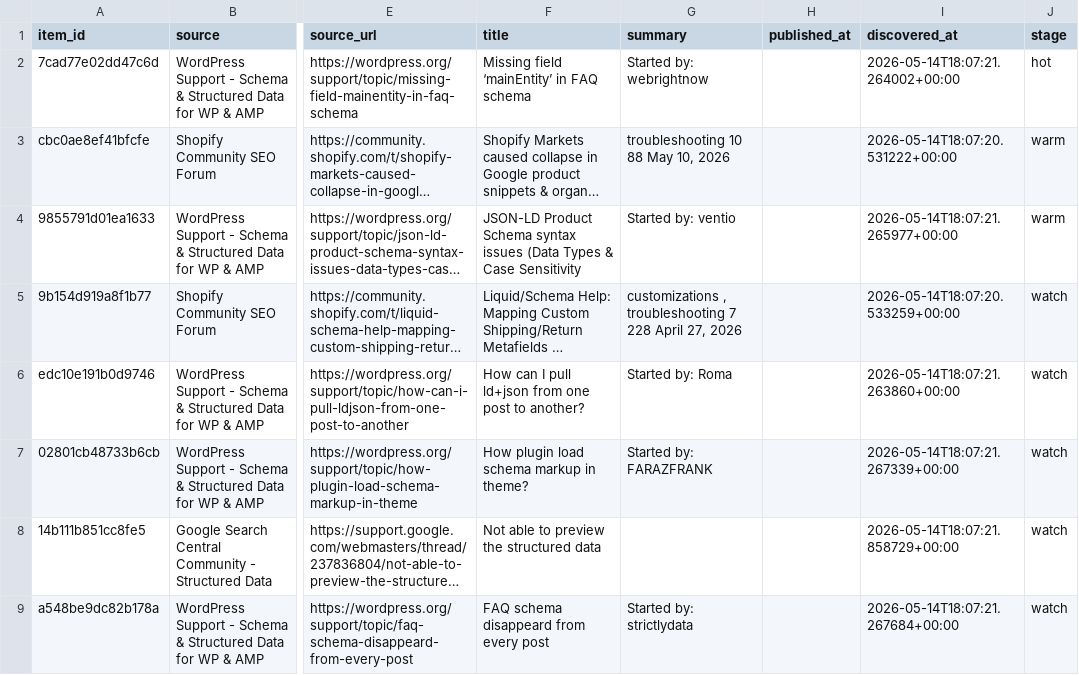
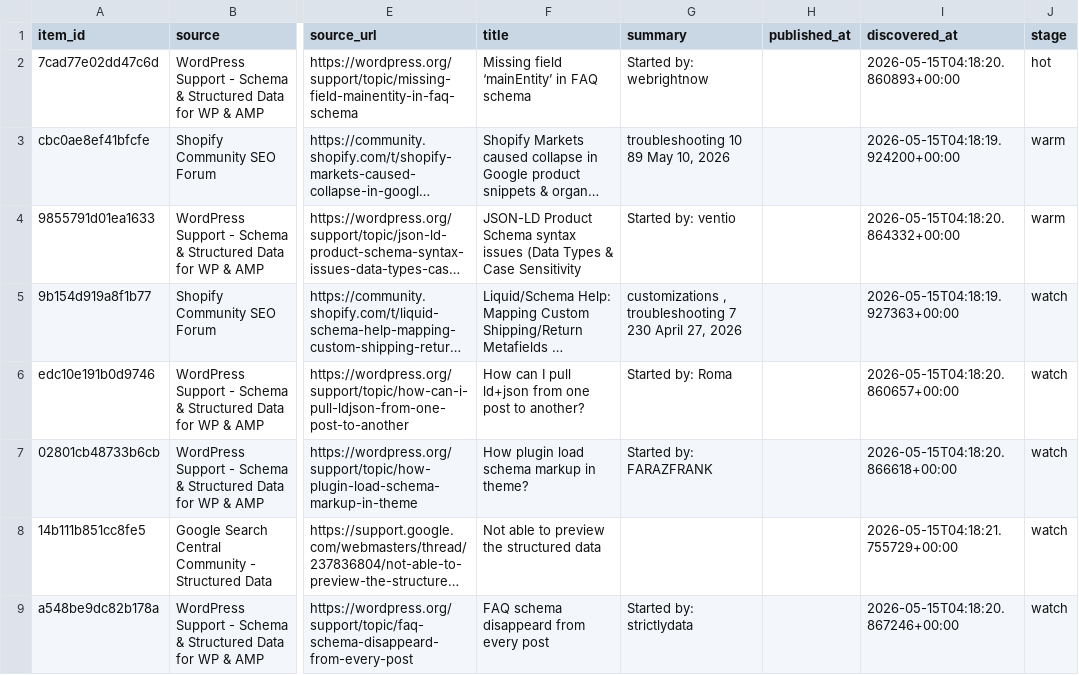
Before and after one commit to Giwaetti/Schema-radar-agent, a CSV file: data/leads.csv, drawn as a sheet; only a part is shown, gaps mark what is left out; long unchanged cells end in …; the diff names each change by its address in the sheet, - before the commit and + after, or states it on an @@ line.

```diff
--- a/data/leads.csv
+++ b/data/leads.csv
-I2 (discovered_at): 2026-05-14T18:07:21.264002+00:00
+I2 (discovered_at): 2026-05-15T04:18:20.860893+00:00
-G3 (summary): troubleshooting 10 88 May 10, 2026
+G3 (summary): troubleshooting 10 89 May 10, 2026
-I3 (discovered_at): 2026-05-14T18:07:20.531222+00:00
+I3 (discovered_at): 2026-05-15T04:18:19.924200+00:00
-I4 (discovered_at): 2026-05-14T18:07:21.265977+00:00
+I4 (discovered_at): 2026-05-15T04:18:20.864332+00:00
-G5 (summary): …troubleshooting 7 228 April 27,…
+G5 (summary): …troubleshooting 7 230 April 27,…
-I5 (discovered_at): 2026-05-14T18:07:20.533259+00:00
+I5 (discovered_at): 2026-05-15T04:18:19.927363+00:00
-I6 (discovered_at): 2026-05-14T18:07:21.263860+00:00
+I6 (discovered_at): 2026-05-15T04:18:20.860657+00:00
-I7 (discovered_at): 2026-05-14T18:07:21.267339+00:00
+I7 (discovered_at): 2026-05-15T04:18:20.866618+00:00
-I8 (discovered_at): 2026-05-14T18:07:21.858729+00:00
+I8 (discovered_at): 2026-05-15T04:18:21.755729+00:00
-I9 (discovered_at): 2026-05-14T18:07:21.267684+00:00
+I9 (discovered_at): 2026-05-15T04:18:20.867246+00:00
```
Also changed, not shown: 2 other files.
